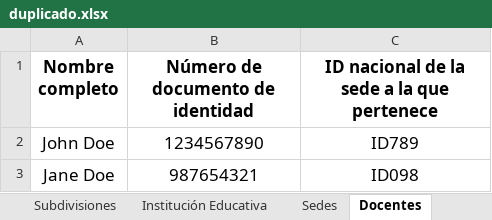
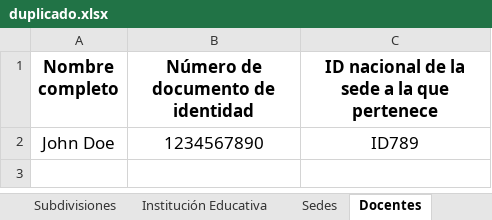
Before and after one commit to ADavidLiu/plataforma-competencias-tic-admin, an Excel workbook: public/excel/duplicado.xlsx, sheet Docentes, drawn as a sheet; values as stored, in another font and other column widths than the file's, no borders; the diff names each change by its address in the sheet, - before the commit and + after, or states it on an @@ line.

```diff
--- a/public/excel/duplicado.xlsx (sheet Docentes)
+++ b/public/excel/duplicado.xlsx (sheet Docentes)
-row 3: Jane Doe | 987654321 | ID098
```
Also changed, not shown: sheet Sedes, public/excel/Formato-BBDD-Gobiernos.xlsx, 1 other file.
